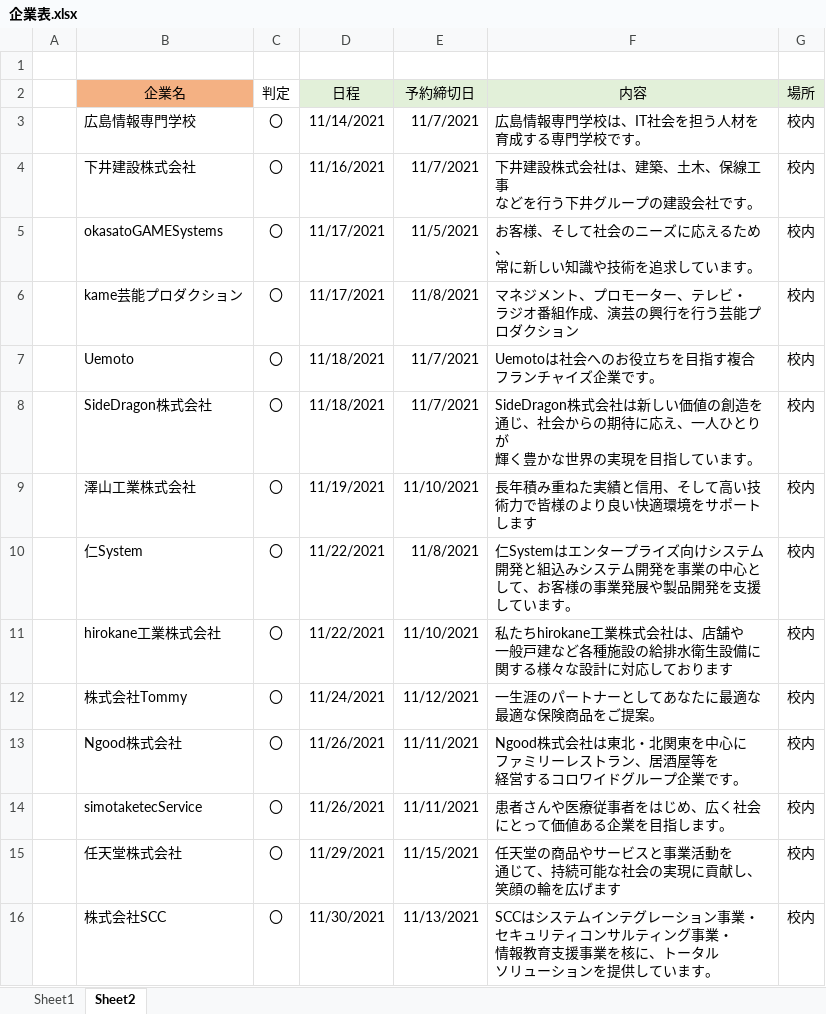
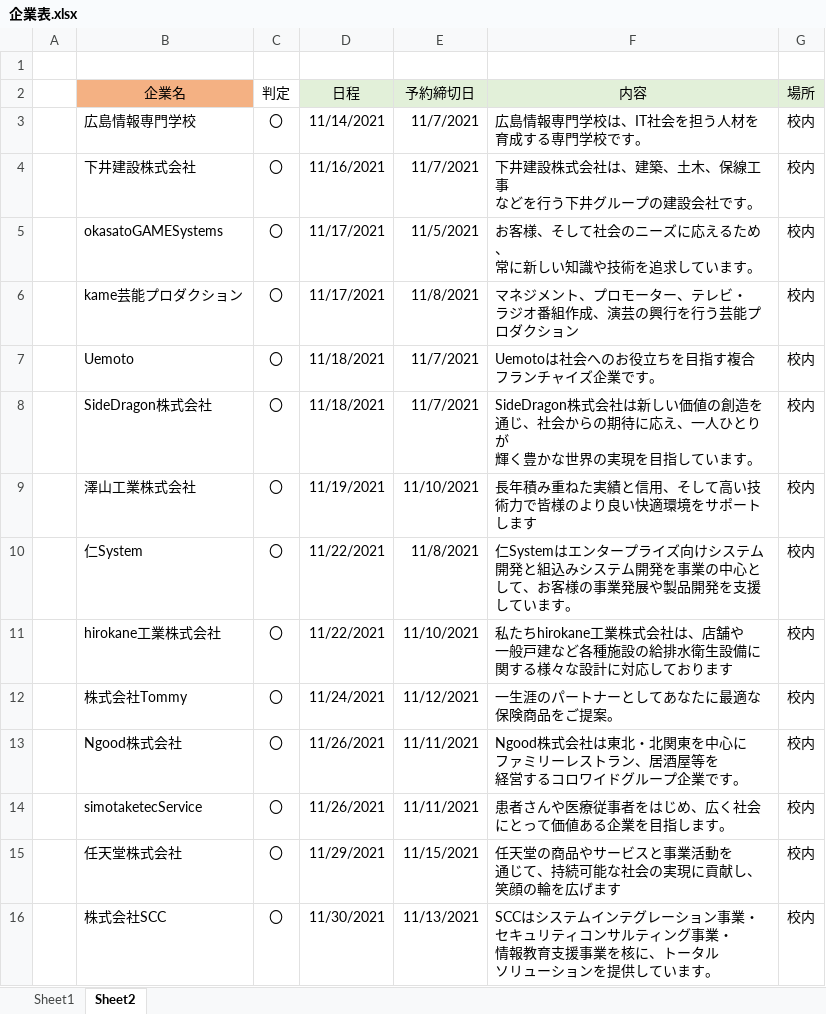
Before and after one commit to niimoti/Spling-database, an Excel workbook: 企業表.xlsx, sheet Sheet2, drawn as a sheet; values as stored, in another font and other column widths than the file's, no borders; ↵ is a line break in a cell; the diff names each change by its address in the sheet, - before the commit and + after, or states it on an @@ line.

Commit message:
Add files via upload

```diff
--- a/企業表.xlsx (sheet Sheet2)
+++ b/企業表.xlsx (sheet Sheet2)
-F12 (内容): 一生涯のパートナーとしてあなたに最適な ↵ 最適な保険商品をご提案。
+F12 (内容): 一生涯のパートナーとしてあなたに最適な ↵ 保険商品をご提案。
```
